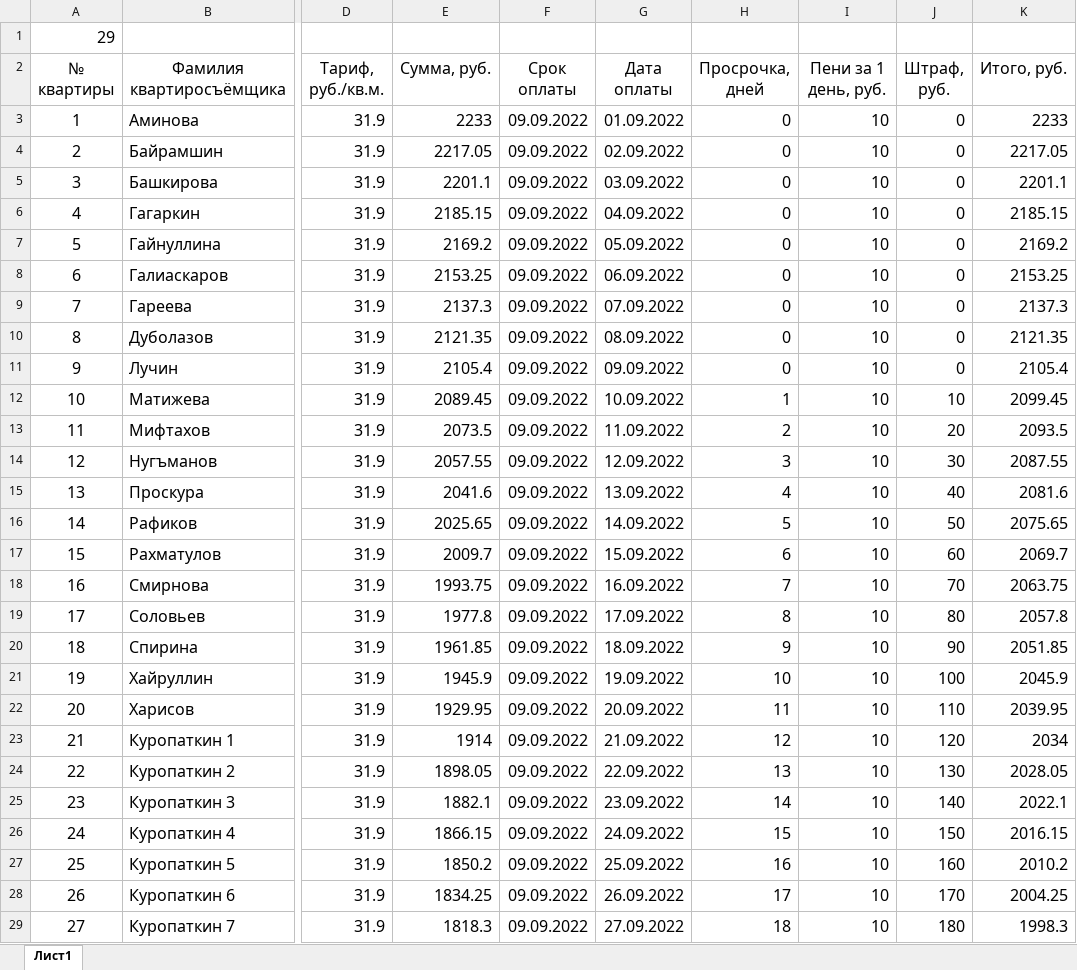
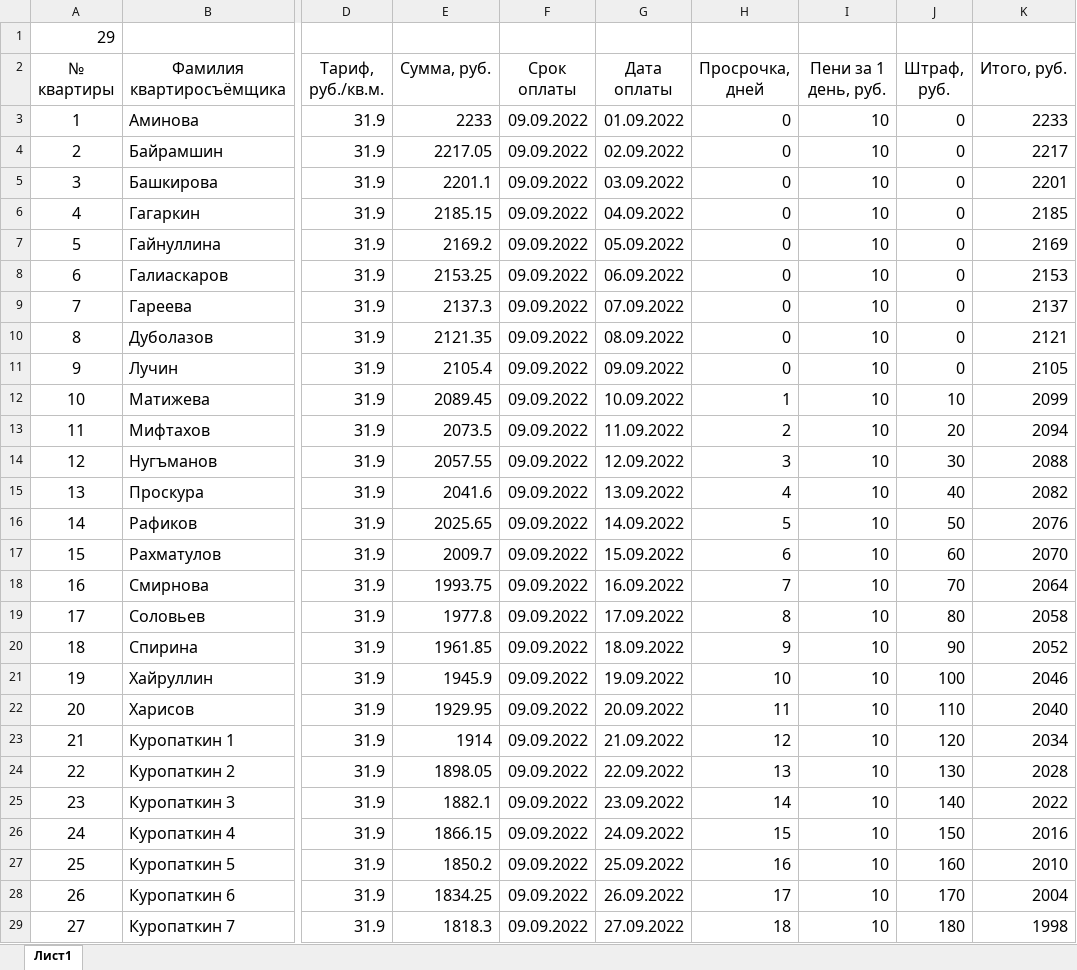
Before and after one commit to Ilya-Petrovich/IT_LR, an Excel workbook: LR3/table_1_29.xlsx, sheet Лист1, drawn as a sheet; only a part is shown, gaps mark what is left out; values as stored, in another font and other column widths than the file's, no borders; the diff covers the shown part only; the diff names each change by its address in the sheet, - before the commit and + after, or states it on an @@ line.

Commit message:
To be or not to be?

```diff
--- a/LR3/table_1_29.xlsx (sheet Лист1)
+++ b/LR3/table_1_29.xlsx (sheet Лист1)
-K4 (Итого, руб.): 2217.05
+K4 (Итого, руб.): 2217
-K5 (Итого, руб.): 2201.1
+K5 (Итого, руб.): 2201
-K6 (Итого, руб.): 2185.15
+K6 (Итого, руб.): 2185
-K7 (Итого, руб.): 2169.2
+K7 (Итого, руб.): 2169
-K8 (Итого, руб.): 2153.25
+K8 (Итого, руб.): 2153
-K9 (Итого, руб.): 2137.3
+K9 (Итого, руб.): 2137
-K10 (Итого, руб.): 2121.35
+K10 (Итого, руб.): 2121
-K11 (Итого, руб.): 2105.4
+K11 (Итого, руб.): 2105
-K12 (Итого, руб.): 2099.45
+K12 (Итого, руб.): 2099
-K13 (Итого, руб.): 2093.5
+K13 (Итого, руб.): 2094
-K14 (Итого, руб.): 2087.55
+K14 (Итого, руб.): 2088
-K15 (Итого, руб.): 2081.6
+K15 (Итого, руб.): 2082
-K16 (Итого, руб.): 2075.65
+K16 (Итого, руб.): 2076
-K17 (Итого, руб.): 2069.7
+K17 (Итого, руб.): 2070
-K18 (Итого, руб.): 2063.75
+K18 (Итого, руб.): 2064
-K19 (Итого, руб.): 2057.8
+K19 (Итого, руб.): 2058
-K20 (Итого, руб.): 2051.85
+K20 (Итого, руб.): 2052
-K21 (Итого, руб.): 2045.9
+K21 (Итого, руб.): 2046
-K22 (Итого, руб.): 2039.95
+K22 (Итого, руб.): 2040
-K24 (Итого, руб.): 2028.05
+K24 (Итого, руб.): 2028
-K25 (Итого, руб.): 2022.1
+K25 (Итого, руб.): 2022
-K26 (Итого, руб.): 2016.15
+K26 (Итого, руб.): 2016
-K27 (Итого, руб.): 2010.2
+K27 (Итого, руб.): 2010
-K28 (Итого, руб.): 2004.25
+K28 (Итого, руб.): 2004
-K29 (Итого, руб.): 1998.3
+K29 (Итого, руб.): 1998
```
Also changed, not shown: 10 edited cells elsewhere in this sheet, formulas that keep their value.
